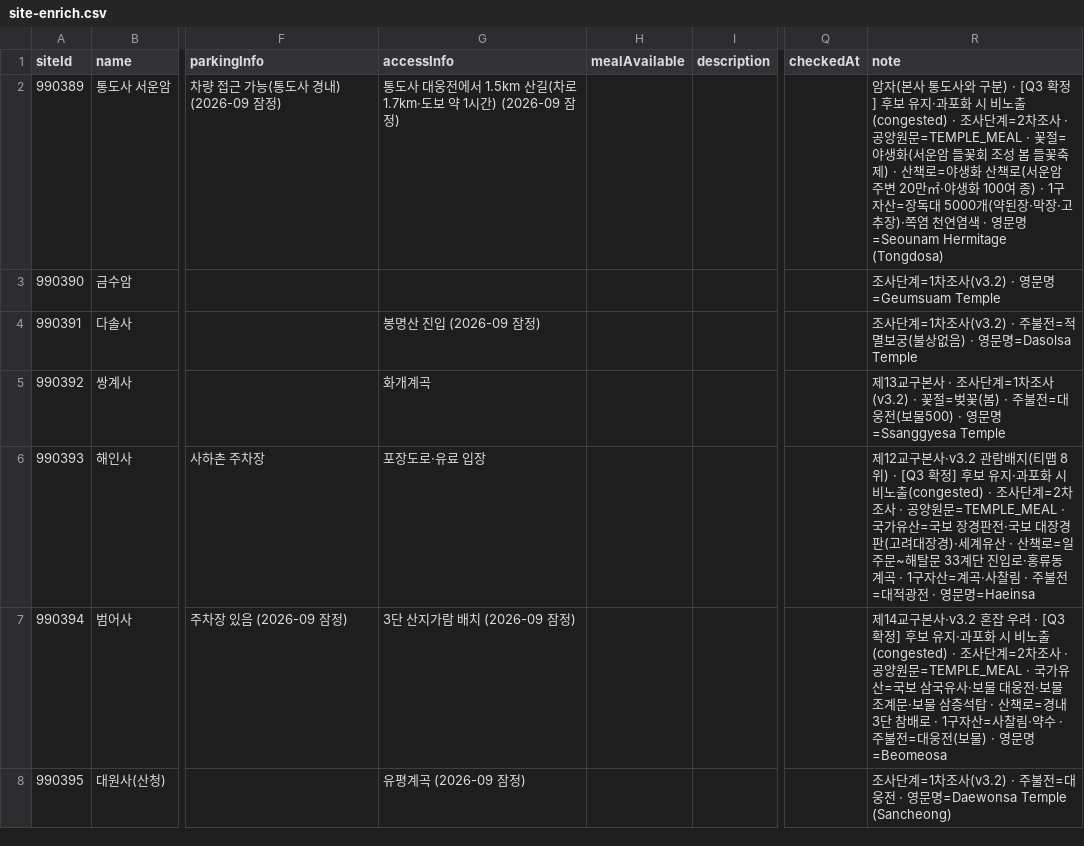
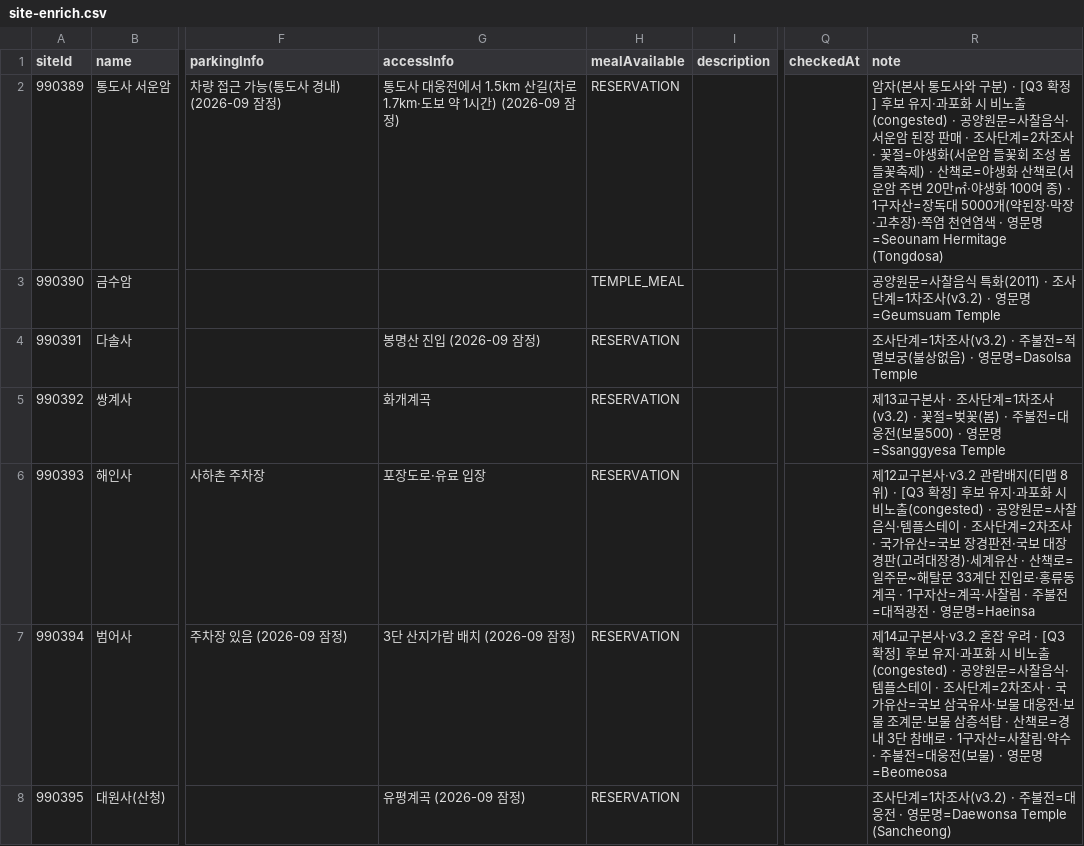
Before and after one commit to mooseu2026-lab/temple-stamp-project, a CSV file: backend/docs/content/site-enrich.csv, drawn as a sheet; only a part is shown, gaps mark what is left out; the diff covers the shown part only; the diff names each change by its address in the sheet, - before the commit and + after, or states it on an @@ line.

```diff
--- a/backend/docs/content/site-enrich.csv
+++ b/backend/docs/content/site-enrich.csv
-H2 (mealAvailable): (empty)
+H2 (mealAvailable): RESERVATION
-R2 (note): …노출(congested) · 조사단계=2차조사 · 공양원문=TEMPLE_MEAL · 꽃절=…
+R2 (note): …노출(congested) · 공양원문=사찰음식·서운암 된장 판매 · 조사단계=2차조사 · 꽃절=…
-H3 (mealAvailable): (empty)
+H3 (mealAvailable): TEMPLE_MEAL
-R3 (note): 조사단계…
+R3 (note): 공양원문=사찰음식 특화(2011) · 조사단계…
-H4:H8 (mealAvailable): (empty)
+H4:H8 (mealAvailable): RESERVATION
-R6 (note): …노출(congested) · 조사단계=2차조사 · 공양원문=TEMPLE_MEAL · 국가유…
+R6 (note): …노출(congested) · 공양원문=사찰음식·템플스테이 · 조사단계=2차조사 · 국가유…
-R7 (note): …노출(congested) · 조사단계=2차조사 · 공양원문=TEMPLE_MEAL · 국가유…
+R7 (note): …노출(congested) · 공양원문=사찰음식·템플스테이 · 조사단계=2차조사 · 국가유…
```
Also changed, not shown: 172 edited cells elsewhere in this file, src/main/resources/seed/sites-master.csv, 18 other files.
